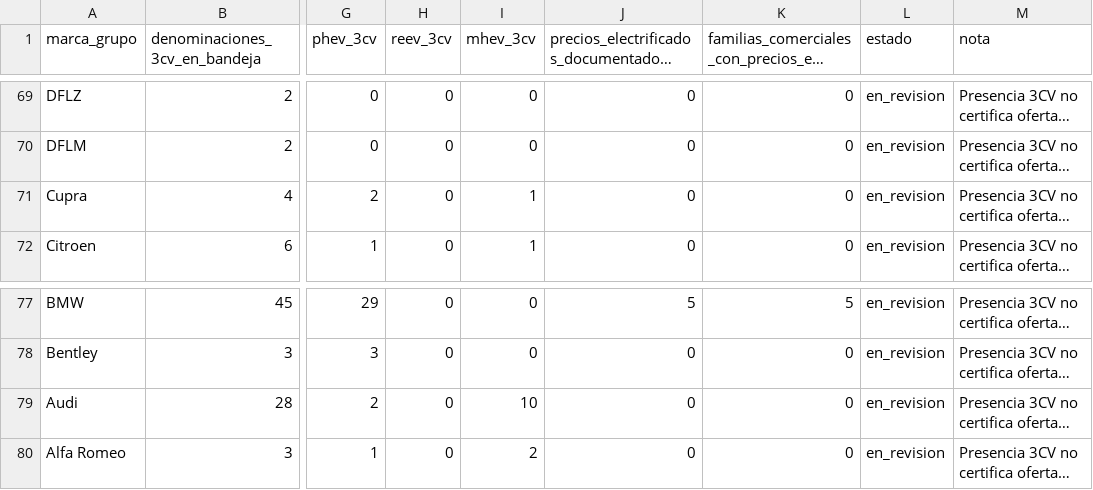
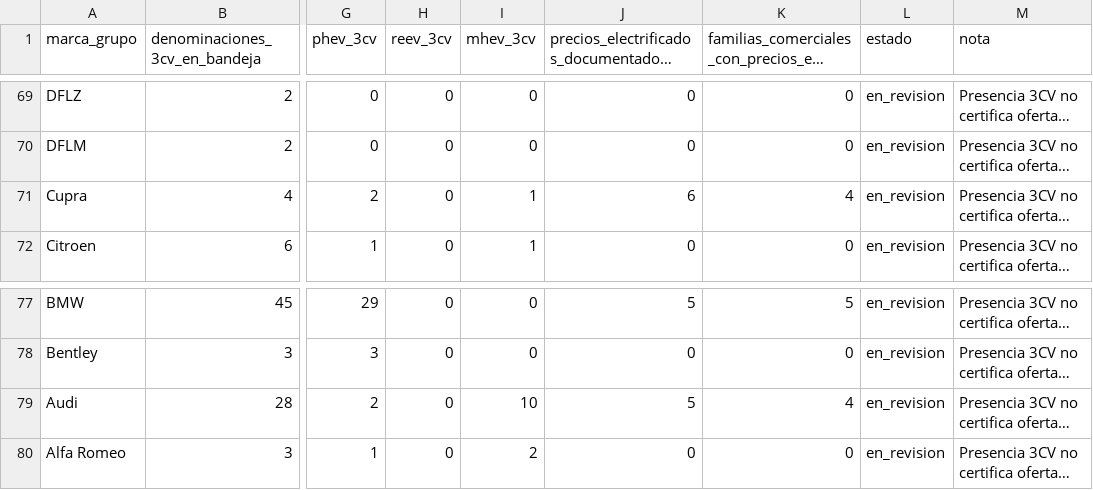
Before and after one commit to selguetagodoy/selguetagodoy.github.io, a CSV file: rindelab/sii/avance-marcas-electromovilidad.csv, drawn as a sheet; only a part is shown, gaps mark what is left out; long unchanged cells end in …; the diff names each change by its address in the sheet, - before the commit and + after, or states it on an @@ line.

Commit message:
RINDELAB: sincronizar métricas por marca y estado de integración Audi/CUPRA

```diff
--- a/rindelab/sii/avance-marcas-electromovilidad.csv
+++ b/rindelab/sii/avance-marcas-electromovilidad.csv
-J71: 0
+J71: 6
-K71: 0
+K71: 4
-J79: 0
+J79: 5
-K79: 0
+K79: 4
```
